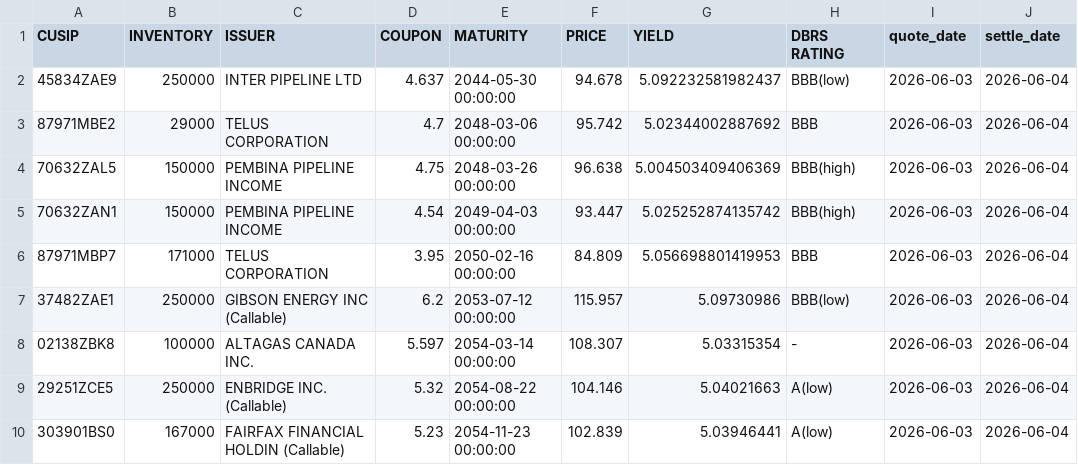
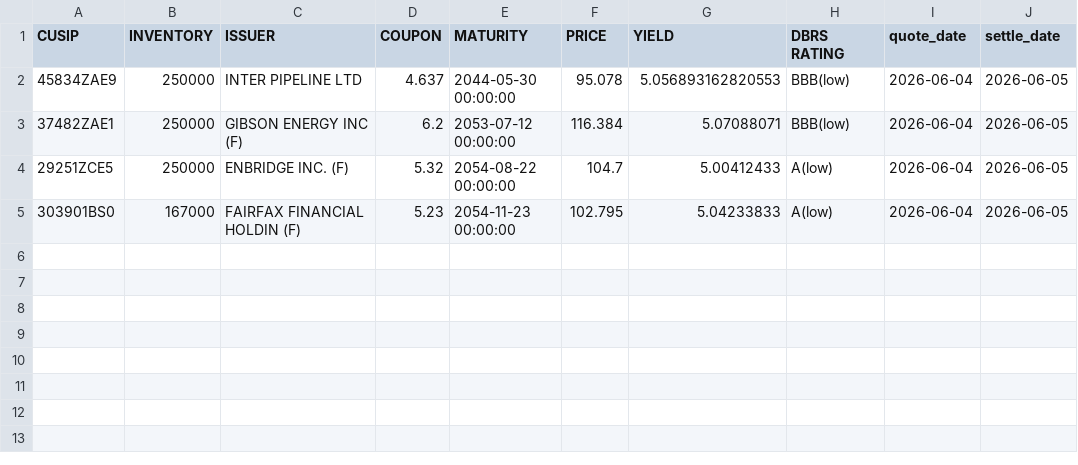
Before and after one commit to LVG77/qt-bonds, a CSV file: high_yield.csv, drawn as a sheet.

```diff
--- a/high_yield.csv
+++ b/high_yield.csv
@@ -1,10 +1,5 @@
 CUSIP,INVENTORY,ISSUER,COUPON,MATURITY,PRICE,YIELD,DBRS RATING,quote_date,settle_date
-45834ZAE9,250000,INTER PIPELINE LTD,4.637,2044-05-30 00:00:00,94.678,5.092232581982437,BBB(low),2026-06-03,2026-06-04
-87971MBE2,29000,TELUS CORPORATION,4.7,2048-03-06 00:00:00,95.742,5.02344002887692,BBB,2026-06-03,2026-06-04
-70632ZAL5,150000,PEMBINA PIPELINE INCOME,4.75,2048-03-26 00:00:00,96.638,5.004503409406369,BBB(high),2026-06-03,2026-06-04
-70632ZAN1,150000,PEMBINA PIPELINE INCOME,4.54,2049-04-03 00:00:00,93.447,5.025252874135742,BBB(high),2026-06-03,2026-06-04
-87971MBP7,171000,TELUS CORPORATION,3.95,2050-02-16 00:00:00,84.809,5.056698801419953,BBB,2026-06-03,2026-06-04
-37482ZAE1,250000,GIBSON ENERGY INC  (Callable),6.2,2053-07-12 00:00:00,115.957,5.09730986,BBB(low),2026-06-03,2026-06-04
-02138ZBK8,100000,ALTAGAS CANADA INC.,5.597,2054-03-14 00:00:00,108.307,5.03315354,-,2026-06-03,2026-06-04
-29251ZCE5,250000,ENBRIDGE INC.  (Callable),5.32,2054-08-22 00:00:00,104.146,5.04021663,A(low),2026-06-03,2026-06-04
-303901BS0,167000,FAIRFAX FINANCIAL HOLDIN  (Callable),5.23,2054-11-23 00:00:00,102.839,5.03946441,A(low),2026-06-03,2026-06-04
+45834ZAE9,250000,INTER PIPELINE LTD,4.637,2044-05-30 00:00:00,95.078,5.056893162820553,BBB(low),2026-06-04,2026-06-05
+37482ZAE1,250000,GIBSON ENERGY INC  (F),6.2,2053-07-12 00:00:00,116.384,5.07088071,BBB(low),2026-06-04,2026-06-05
+29251ZCE5,250000,ENBRIDGE INC.  (F),5.32,2054-08-22 00:00:00,104.7,5.00412433,A(low),2026-06-04,2026-06-05
+303901BS0,167000,FAIRFAX FINANCIAL HOLDIN  (F),5.23,2054-11-23 00:00:00,102.795,5.04233833,A(low),2026-06-04,2026-06-05
```
Also changed, not shown: corporate.csv, coupon.csv, 4 other files.
